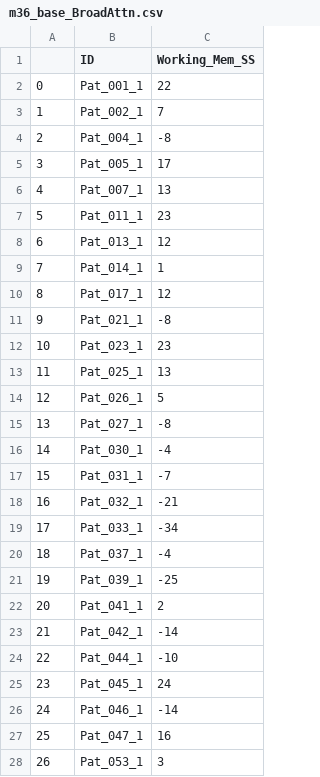
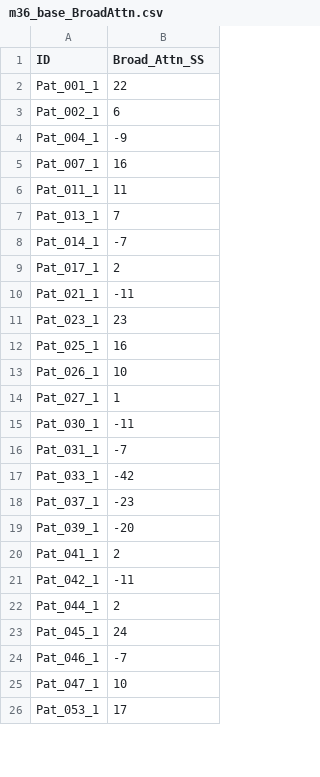
Before and after one commit to Hadi2468/DTI_Clustering, a CSV file: Data/Neurocognitive_Scores/m36_base_BroadAttn.csv, drawn as a sheet; only a part is shown; removed rows and columns are numbered as before the commit, all else as after; the diff covers the shown part only; the diff names each change by its address in the sheet, - before the commit and + after, or states it on an @@ line.

```diff
--- a/Data/Neurocognitive_Scores/m36_base_BroadAttn.csv
+++ b/Data/Neurocognitive_Scores/m36_base_BroadAttn.csv
-column A, rows 2-4: 0 | 1 | 2; rows 6-17: 4 | 5 | 6 | 7 | 8 | 9 | 10 | 11 | 12 | 13 | 14 | 15; rows 19-28: 17 | 18 | 19 | 20 | 21 | 22 | 23 | 24 | 25 | 26
-B1: Working_Mem_SS
+B1: Broad_Attn_SS
-B3 (Broad_Attn_SS): 7
+B3 (Broad_Attn_SS): 6
-B4 (Broad_Attn_SS): -8
+B4 (Broad_Attn_SS): -9
-row 5: 3 | Pat_005_1 | 17
-B5 (Broad_Attn_SS): 13
+B5 (Broad_Attn_SS): 16
-B6 (Broad_Attn_SS): 23
+B6 (Broad_Attn_SS): 11
-B7 (Broad_Attn_SS): 12
+B7 (Broad_Attn_SS): 7
-B8 (Broad_Attn_SS): 1
+B8 (Broad_Attn_SS): -7
-B9 (Broad_Attn_SS): 12
+B9 (Broad_Attn_SS): 2
-B10 (Broad_Attn_SS): -8
+B10 (Broad_Attn_SS): -11
-B12 (Broad_Attn_SS): 13
+B12 (Broad_Attn_SS): 16
-B13 (Broad_Attn_SS): 5
+B13 (Broad_Attn_SS): 10
-B14 (Broad_Attn_SS): -8
+B14 (Broad_Attn_SS): 1
-B15 (Broad_Attn_SS): -4
+B15 (Broad_Attn_SS): -11
-row 18: 16 | Pat_032_1 | -21
-B17 (Broad_Attn_SS): -34
+B17 (Broad_Attn_SS): -42
-B18 (Broad_Attn_SS): -4
+B18 (Broad_Attn_SS): -23
-B19 (Broad_Attn_SS): -25
+B19 (Broad_Attn_SS): -20
-B21 (Broad_Attn_SS): -14
+B21 (Broad_Attn_SS): -11
-B22 (Broad_Attn_SS): -10
+B22 (Broad_Attn_SS): 2
-B24 (Broad_Attn_SS): -14
+B24 (Broad_Attn_SS): -7
-B25 (Broad_Attn_SS): 16
+B25 (Broad_Attn_SS): 10
-B26 (Broad_Attn_SS): 3
+B26 (Broad_Attn_SS): 17
```
Also changed, not shown: 5 removed rows and 21 edited cells elsewhere in this file, Data/Neurocognitive_Scores/m36_base_GIA.csv, Data/Neurocognitive_Scores/m36_base_ProcSpd.csv, 13 other files.
